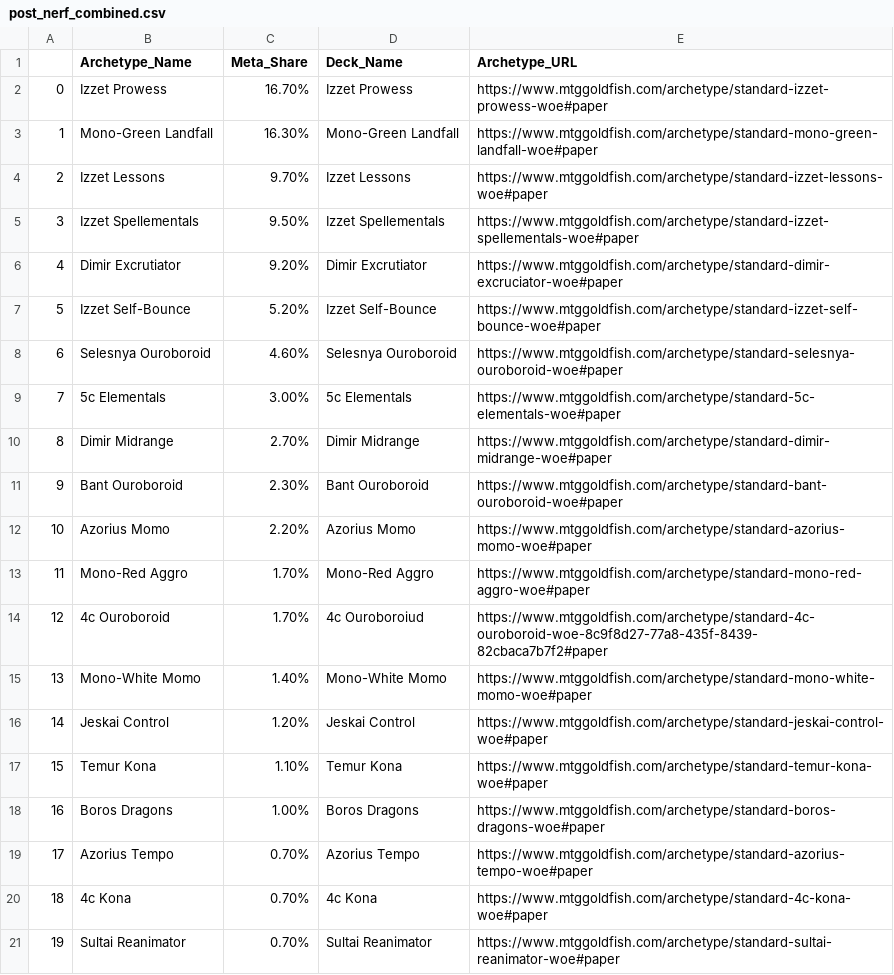
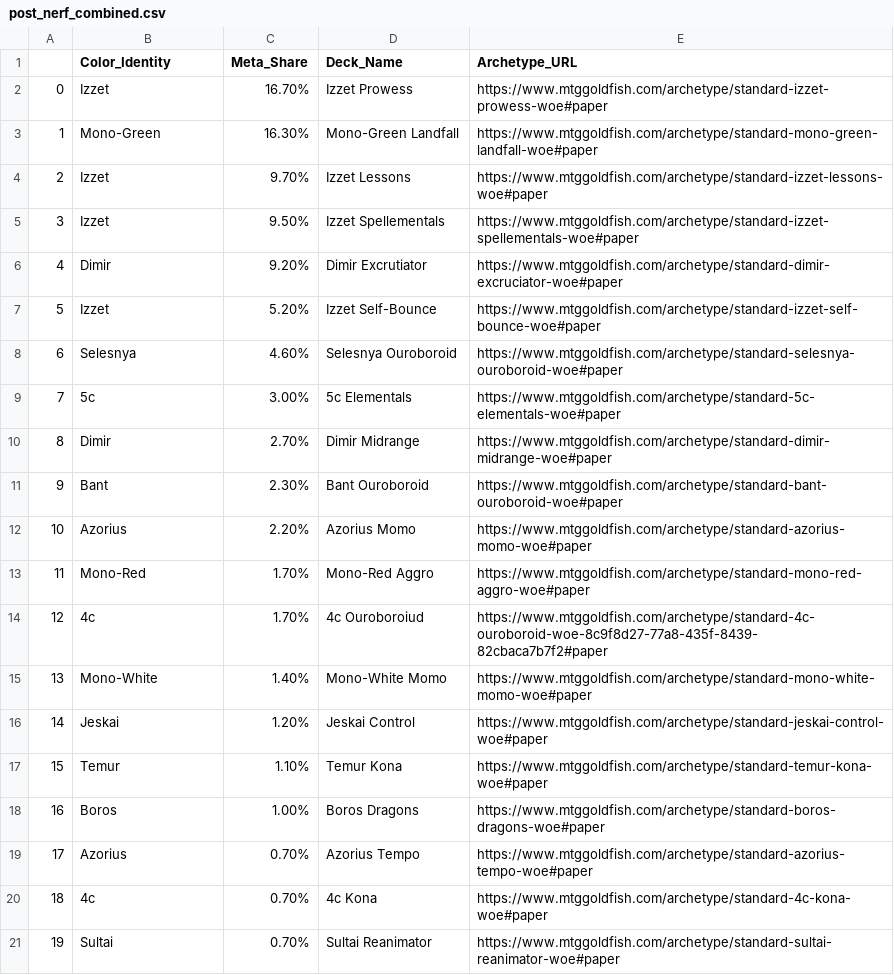
Before and after one commit to DKSaller/mtg_meta_analysis, a CSV file: scripts/post_nerf_combined.csv, drawn as a sheet.

```diff
--- a/scripts/post_nerf_combined.csv
+++ b/scripts/post_nerf_combined.csv
@@ -1,21 +1,21 @@
-,Archetype_Name,Meta_Share,Deck_Name,Archetype_URL
-0,Izzet Prowess,16.70%,Izzet Prowess,https://www.mtggoldfish.com/archetype/standard-izzet-prowess-woe#paper
-1,Mono-Green Landfall,16.30%,Mono-Green Landfall,https://www.mtggoldfish.com/archetype/standard-mono-green-landfall-woe#paper
-2,Izzet Lessons,9.70%,Izzet Lessons,https://www.mtggoldfish.com/archetype/standard-izzet-lessons-woe#paper
-3,Izzet Spellementals,9.50%,Izzet Spellementals,https://www.mtggoldfish.com/archetype/standard-izzet-spellementals-woe#paper
-4,Dimir Excrutiator,9.20%,Dimir Excrutiator,https://www.mtggoldfish.com/archetype/standard-dimir-excruciator-woe#paper
-5,Izzet Self-Bounce,5.20%,Izzet Self-Bounce,https://www.mtggoldfish.com/archetype/standard-izzet-self-bounce-woe#paper
-6,Selesnya Ouroboroid,4.60%,Selesnya Ouroboroid,https://www.mtggoldfish.com/archetype/standard-selesnya-ouroboroid-woe#paper
-7,5c Elementals,3.00%,5c Elementals,https://www.mtggoldfish.com/archetype/standard-5c-elementals-woe#paper
-8,Dimir Midrange,2.70%,Dimir Midrange,https://www.mtggoldfish.com/archetype/standard-dimir-midrange-woe#paper
-9,Bant Ouroboroid,2.30%,Bant Ouroboroid,https://www.mtggoldfish.com/archetype/standard-bant-ouroboroid-woe#paper
-10,Azorius Momo,2.20%,Azorius Momo,https://www.mtggoldfish.com/archetype/standard-azorius-momo-woe#paper
-11,Mono-Red Aggro,1.70%,Mono-Red Aggro,https://www.mtggoldfish.com/archetype/standard-mono-red-aggro-woe#paper
-12,4c Ouroboroid,1.70%,4c Ouroboroiud,https://www.mtggoldfish.com/archetype/standard-4c-ouroboroid-woe-8c9f8d27-77a8-435f-8439-82cbaca7b7f2#paper
-13,Mono-White Momo,1.40%,Mono-White Momo,https://www.mtggoldfish.com/archetype/standard-mono-white-momo-woe#paper
-14,Jeskai Control,1.20%,Jeskai Control,https://www.mtggoldfish.com/archetype/standard-jeskai-control-woe#paper
-15,Temur Kona,1.10%,Temur Kona,https://www.mtggoldfish.com/archetype/standard-temur-kona-woe#paper
-16,Boros Dragons,1.00%,Boros Dragons,https://www.mtggoldfish.com/archetype/standard-boros-dragons-woe#paper
-17,Azorius Tempo,0.70%,Azorius Tempo,https://www.mtggoldfish.com/archetype/standard-azorius-tempo-woe#paper
-18,4c Kona,0.70%,4c Kona,https://www.mtggoldfish.com/archetype/standard-4c-kona-woe#paper
-19,Sultai Reanimator,0.70%,Sultai Reanimator,https://www.mtggoldfish.com/archetype/standard-sultai-reanimator-woe#paper
+,Color_Identity,Meta_Share,Deck_Name,Archetype_URL
+0,Izzet,16.70%,Izzet Prowess,https://www.mtggoldfish.com/archetype/standard-izzet-prowess-woe#paper
+1,Mono-Green,16.30%,Mono-Green Landfall,https://www.mtggoldfish.com/archetype/standard-mono-green-landfall-woe#paper
+2,Izzet,9.70%,Izzet Lessons,https://www.mtggoldfish.com/archetype/standard-izzet-lessons-woe#paper
+3,Izzet,9.50%,Izzet Spellementals,https://www.mtggoldfish.com/archetype/standard-izzet-spellementals-woe#paper
+4,Dimir,9.20%,Dimir Excrutiator,https://www.mtggoldfish.com/archetype/standard-dimir-excruciator-woe#paper
+5,Izzet,5.20%,Izzet Self-Bounce,https://www.mtggoldfish.com/archetype/standard-izzet-self-bounce-woe#paper
+6,Selesnya,4.60%,Selesnya Ouroboroid,https://www.mtggoldfish.com/archetype/standard-selesnya-ouroboroid-woe#paper
+7,5c,3.00%,5c Elementals,https://www.mtggoldfish.com/archetype/standard-5c-elementals-woe#paper
+8,Dimir,2.70%,Dimir Midrange,https://www.mtggoldfish.com/archetype/standard-dimir-midrange-woe#paper
+9,Bant,2.30%,Bant Ouroboroid,https://www.mtggoldfish.com/archetype/standard-bant-ouroboroid-woe#paper
+10,Azorius,2.20%,Azorius Momo,https://www.mtggoldfish.com/archetype/standard-azorius-momo-woe#paper
+11,Mono-Red,1.70%,Mono-Red Aggro,https://www.mtggoldfish.com/archetype/standard-mono-red-aggro-woe#paper
+12,4c,1.70%,4c Ouroboroiud,https://www.mtggoldfish.com/archetype/standard-4c-ouroboroid-woe-8c9f8d27-77a8-435f-8439-82cbaca7b7f2#paper
+13,Mono-White,1.40%,Mono-White Momo,https://www.mtggoldfish.com/archetype/standard-mono-white-momo-woe#paper
+14,Jeskai,1.20%,Jeskai Control,https://www.mtggoldfish.com/archetype/standard-jeskai-control-woe#paper
+15,Temur,1.10%,Temur Kona,https://www.mtggoldfish.com/archetype/standard-temur-kona-woe#paper
+16,Boros,1.00%,Boros Dragons,https://www.mtggoldfish.com/archetype/standard-boros-dragons-woe#paper
+17,Azorius,0.70%,Azorius Tempo,https://www.mtggoldfish.com/archetype/standard-azorius-tempo-woe#paper
+18,4c,0.70%,4c Kona,https://www.mtggoldfish.com/archetype/standard-4c-kona-woe#paper
+19,Sultai,0.70%,Sultai Reanimator,https://www.mtggoldfish.com/archetype/standard-sultai-reanimator-woe#paper
```
Also changed, not shown: 1 other file.
